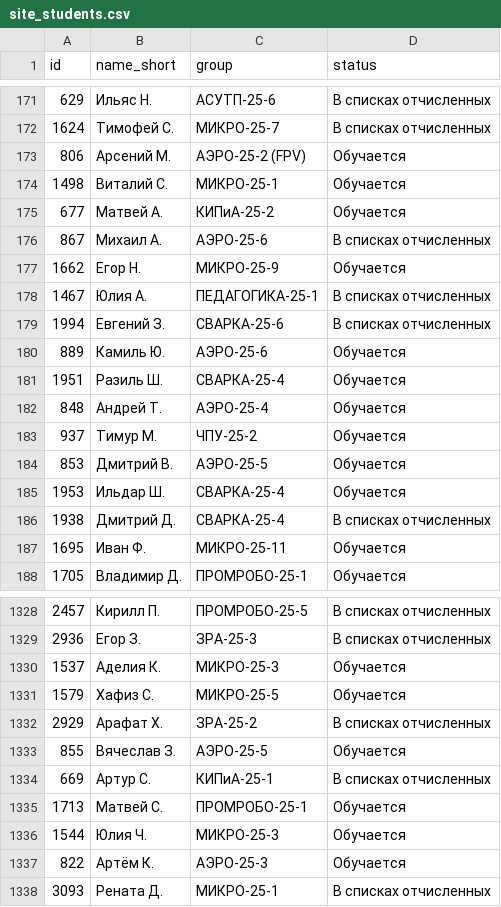
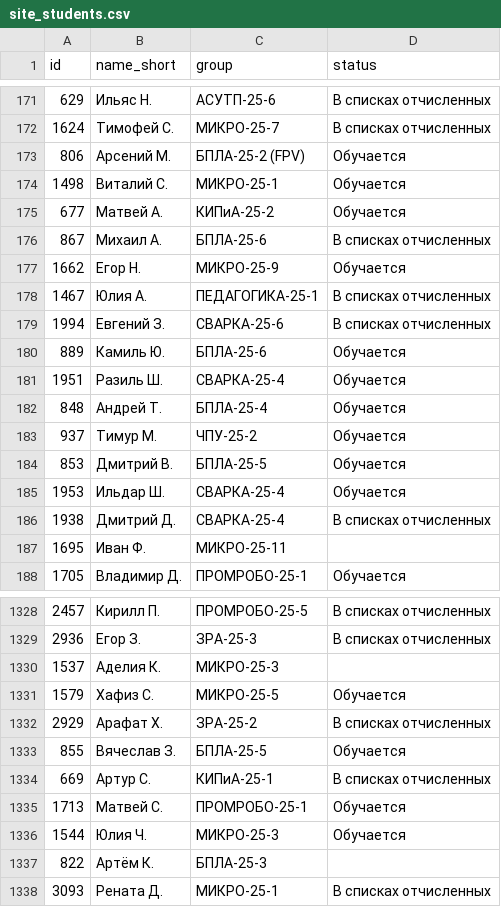
Before and after one commit to GGG79651-oss/klt-demo, a CSV file: site_students.csv, drawn as a sheet; only a part is shown, gaps mark what is left out; the diff covers the shown part only.

```diff
--- a/site_students.csv
+++ b/site_students.csv
@@ -172,6 +172,6 @@ id;name_short;group;status
 1624;Тимофей С.;МИКРО-25-7;В списках отчисленных
-806;Арсений М.;АЭРО-25-2 (FPV);Обучается
+806;Арсений М.;БПЛА-25-2 (FPV);Обучается
 1498;Виталий С.;МИКРО-25-1;Обучается
 677;Матвей А.;КИПиА-25-2;Обучается
-867;Михаил А.;АЭРО-25-6;В списках отчисленных
+867;Михаил А.;БПЛА-25-6;В списках отчисленных
 1662;Егор Н.;МИКРО-25-9;Обучается
@@ -179,10 +179,10 @@ id;name_short;group;status
 1994;Евгений З.;СВАРКА-25-6;В списках отчисленных
-889;Камиль Ю.;АЭРО-25-6;Обучается
+889;Камиль Ю.;БПЛА-25-6;Обучается
 1951;Разиль Ш.;СВАРКА-25-4;Обучается
-848;Андрей Т.;АЭРО-25-4;Обучается
+848;Андрей Т.;БПЛА-25-4;Обучается
 937;Тимур М.;ЧПУ-25-2;Обучается
-853;Дмитрий В.;АЭРО-25-5;Обучается
+853;Дмитрий В.;БПЛА-25-5;Обучается
 1953;Ильдар Ш.;СВАРКА-25-4;Обучается
 1938;Дмитрий Д.;СВАРКА-25-4;В списках отчисленных
-1695;Иван Ф.;МИКРО-25-11;Обучается
+1695;Иван Ф.;МИКРО-25-11;
 1705;Владимир Д.;ПРОМРОБО-25-1;Обучается
@@ -1329,6 +1329,6 @@ id;name_short;group;status
 2936;Егор З.;ЗРА-25-3;В списках отчисленных
-1537;Аделия К.;МИКРО-25-3;Обучается
+1537;Аделия К.;МИКРО-25-3;
 1579;Хафиз С.;МИКРО-25-5;Обучается
 2929;Арафат Х.;ЗРА-25-2;В списках отчисленных
-855;Вячеслав З.;АЭРО-25-5;Обучается
+855;Вячеслав З.;БПЛА-25-5;Обучается
 669;Артур С.;КИПиА-25-1;В списках отчисленных
@@ -1336,3 +1336,3 @@ id;name_short;group;status
 1544;Юлия Ч.;МИКРО-25-3;Обучается
-822;Артём К.;АЭРО-25-3;Обучается
+822;Артём К.;БПЛА-25-3;
 3093;Рената Д.;МИКРО-25-1;В списках отчисленных
```
Also changed, not shown: 190 edited cells elsewhere in this file, 1 other file.
